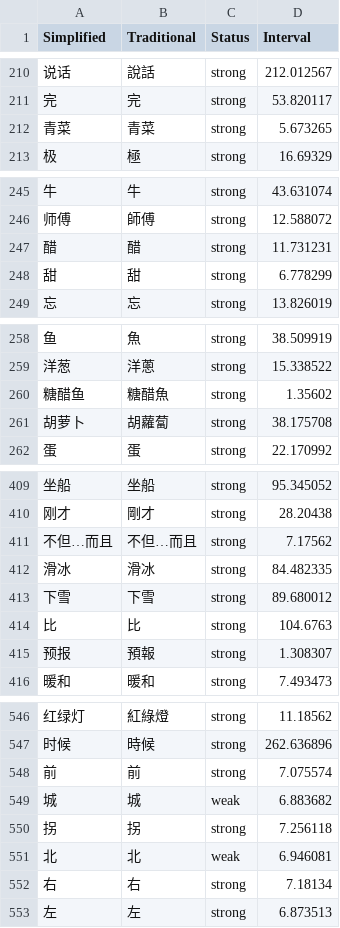
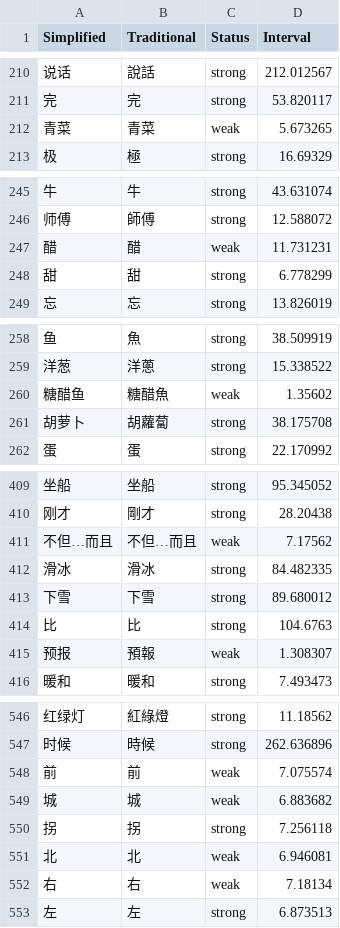
Before and after one commit to MattKleinsmith/chinese-audio-flashcards, a CSV file: site/data/user/hackchinese.csv, drawn as a sheet; only a part is shown, gaps mark what is left out; the diff covers the shown part only; the diff names each change by its address in the sheet, - before the commit and + after, or states it on an @@ line.

```diff
--- a/site/data/user/hackchinese.csv
+++ b/site/data/user/hackchinese.csv
-C212 (Status): strong
+C212 (Status): weak
-C247 (Status): strong
+C247 (Status): weak
-C260 (Status): strong
+C260 (Status): weak
-C411 (Status): strong
+C411 (Status): weak
-C415 (Status): strong
+C415 (Status): weak
-C548 (Status): strong
+C548 (Status): weak
-C552 (Status): strong
+C552 (Status): weak
```
Also changed, not shown: 4 edited cells elsewhere in this file, 1 other file.
